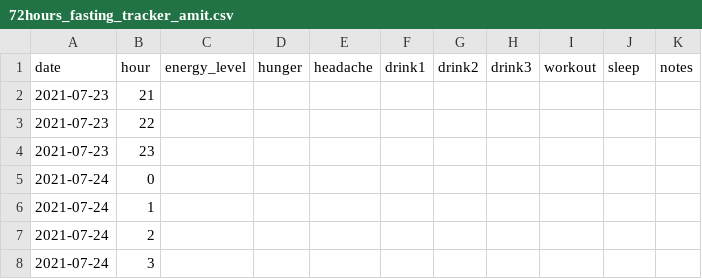
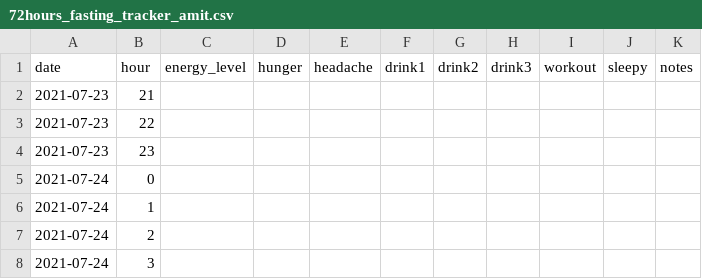
Before and after one commit to aarora79/biomettracker, a CSV file: raw_data/72hours_fasting_tracker_amit.csv, drawn as a sheet; only a part is shown.

Commit message:
rename column in fasting data

```diff
--- a/raw_data/72hours_fasting_tracker_amit.csv
+++ b/raw_data/72hours_fasting_tracker_amit.csv
@@ -1,2 +1,2 @@
-date,hour,energy_level,hunger,headache,drink1,drink2,drink3,workout,sleep,notes
+date,hour,energy_level,hunger,headache,drink1,drink2,drink3,workout,sleepy,notes
 2021-07-23,21,,,,,,,,,
```
Also changed, not shown: raw_data/72hours_fasting_tracker_nidhi.csv.
